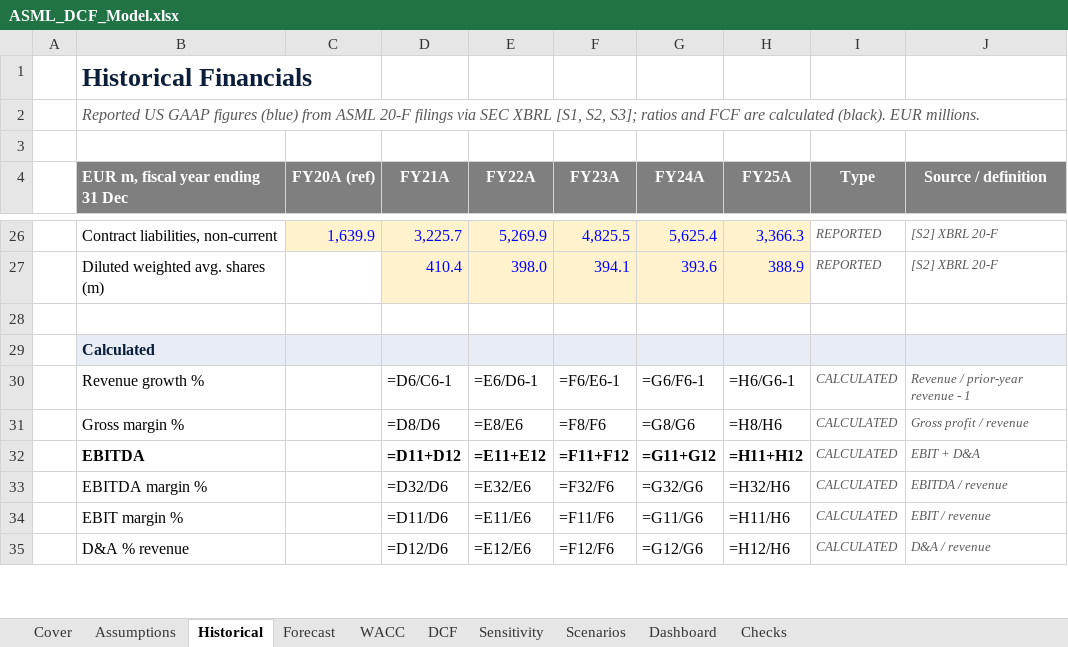
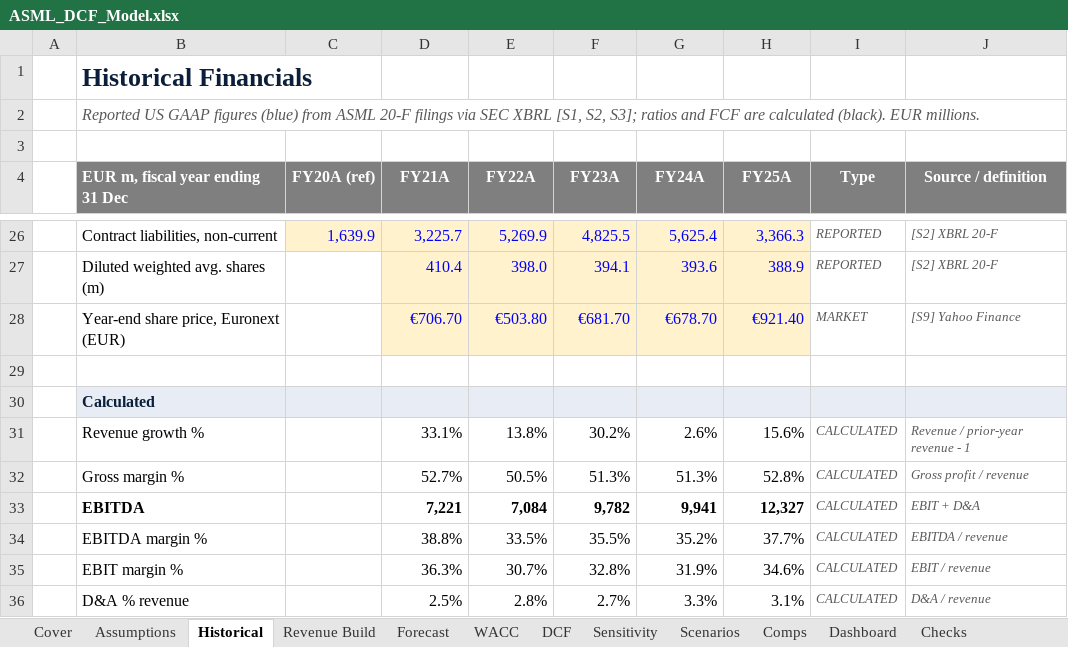
Before and after one commit to atesparilti1/asml-dcf-valuation, an Excel workbook: ASML_DCF_Model.xlsx, sheet Historical, drawn as a sheet; only a part is shown, gaps mark what is left out; values as stored, in another font and other column widths than the file's, no borders; formulas without a stored value are shown as written; addresses are those after the commit; the diff covers the shown part only; the diff names each change by its address in the sheet, - before the commit and + after, or states it on an @@ line.

```diff
--- a/ASML_DCF_Model.xlsx (sheet Historical)
+++ b/ASML_DCF_Model.xlsx (sheet Historical)
+sheet tab: Revenue Build
+sheet tab: Comps
+row 28:  | Year-end share price, Euronext (EUR) |  | €706.70 | €503.80 | €681.70 | €678.70 | €921.40 | MARKET | [S9] Yahoo Finance
-D31 (FY21A): =D6/C6-1
+D31 (FY21A): 33.1%
-E31 (FY22A): =E6/D6-1
+E31 (FY22A): 13.8%
-F31 (FY23A): =F6/E6-1
+F31 (FY23A): 30.2%
-G31 (FY24A): =G6/F6-1
+G31 (FY24A): 2.6%
-H31 (FY25A): =H6/G6-1
+H31 (FY25A): 15.6%
-D32 (FY21A): =D8/D6
+D32 (FY21A): 52.7%
-E32 (FY22A): =E8/E6
+E32 (FY22A): 50.5%
-F32 (FY23A): =F8/F6
+F32 (FY23A): 51.3%
-G32 (FY24A): =G8/G6
+G32 (FY24A): 51.3%
-H32 (FY25A): =H8/H6
+H32 (FY25A): 52.8%
-D33 (FY21A): =D11+D12
+D33 (FY21A): 7,221
-E33 (FY22A): =E11+E12
+E33 (FY22A): 7,084
-F33 (FY23A): =F11+F12
+F33 (FY23A): 9,782
-G33 (FY24A): =G11+G12
+G33 (FY24A): 9,941
-H33 (FY25A): =H11+H12
+H33 (FY25A): 12,327
-D34 (FY21A): =D32/D6
+D34 (FY21A): 38.8%
-E34 (FY22A): =E32/E6
+E34 (FY22A): 33.5%
-F34 (FY23A): =F32/F6
+F34 (FY23A): 35.5%
-G34 (FY24A): =G32/G6
+G34 (FY24A): 35.2%
-H34 (FY25A): =H32/H6
+H34 (FY25A): 37.7%
-D35 (FY21A): =D11/D6
+D35 (FY21A): 36.3%
-E35 (FY22A): =E11/E6
+E35 (FY22A): 30.7%
-F35 (FY23A): =F11/F6
+F35 (FY23A): 32.8%
-G35 (FY24A): =G11/G6
+G35 (FY24A): 31.9%
-H35 (FY25A): =H11/H6
+H35 (FY25A): 34.6%
-D36 (FY21A): =D12/D6
+D36 (FY21A): 2.5%
-E36 (FY22A): =E12/E6
+E36 (FY22A): 2.8%
-F36 (FY23A): =F12/F6
+F36 (FY23A): 2.7%
-G36 (FY24A): =G12/G6
+G36 (FY24A): 3.3%
-H36 (FY25A): =H12/H6
+H36 (FY25A): 3.1%
```
Also changed, not shown: 4 added rows, 90 edited cells and cell formats elsewhere in this sheet, sheet Assumptions, sheet Sensitivity, sheet Scenarios, sheet Forecast, sheet Dashboard, sheet DCF, 3 more sheets, charts or pictures, web/public/ASML_DCF_Model.xlsx, 6 other files.
